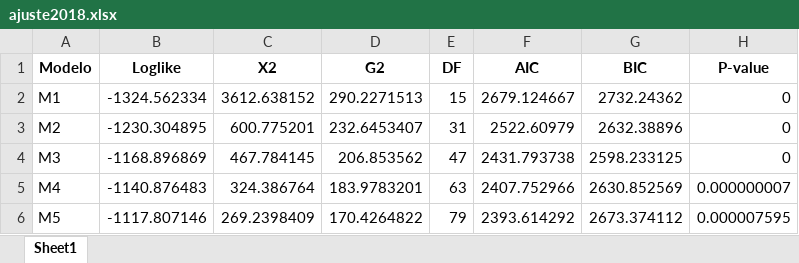
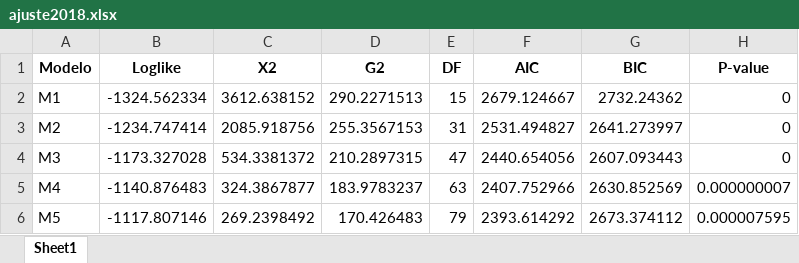
Before and after one commit to Andreas-Lafferte/Labour-Strikes-Chile-2020-LCM, an Excel workbook: output/ajuste2018.xlsx, sheet Sheet1, drawn as a sheet; values as stored, in another font and other column widths than the file's, no borders; the diff names each change by its address in the sheet, - before the commit and + after, or states it on an @@ line.

Commit message:
Changes analysis, tables and graphs

```diff
--- a/output/ajuste2018.xlsx (sheet Sheet1)
+++ b/output/ajuste2018.xlsx (sheet Sheet1)
-B3 (Loglike): -1230.304895
+B3 (Loglike): -1234.747414
-C3 (X2): 600.775201
+C3 (X2): 2085.918756
-D3 (G2): 232.6453407
+D3 (G2): 255.3567153
-F3 (AIC): 2522.60979
+F3 (AIC): 2531.494827
-G3 (BIC): 2632.38896
+G3 (BIC): 2641.273997
-B4 (Loglike): -1168.896869
+B4 (Loglike): -1173.327028
-C4 (X2): 467.784145
+C4 (X2): 534.3381372
-D4 (G2): 206.853562
+D4 (G2): 210.2897315
-F4 (AIC): 2431.793738
+F4 (AIC): 2440.654056
-G4 (BIC): 2598.233125
+G4 (BIC): 2607.093443
-C5 (X2): 324.386764
+C5 (X2): 324.3867877
-D5 (G2): 183.9783201
+D5 (G2): 183.9783237
-C6 (X2): 269.2398409
+C6 (X2): 269.2398492
-D6 (G2): 170.4264822
+D6 (G2): 170.426483
```
Also changed, not shown: output/ajuste2016.xlsx, output/ajuste2017.xlsx, 34 other files.
